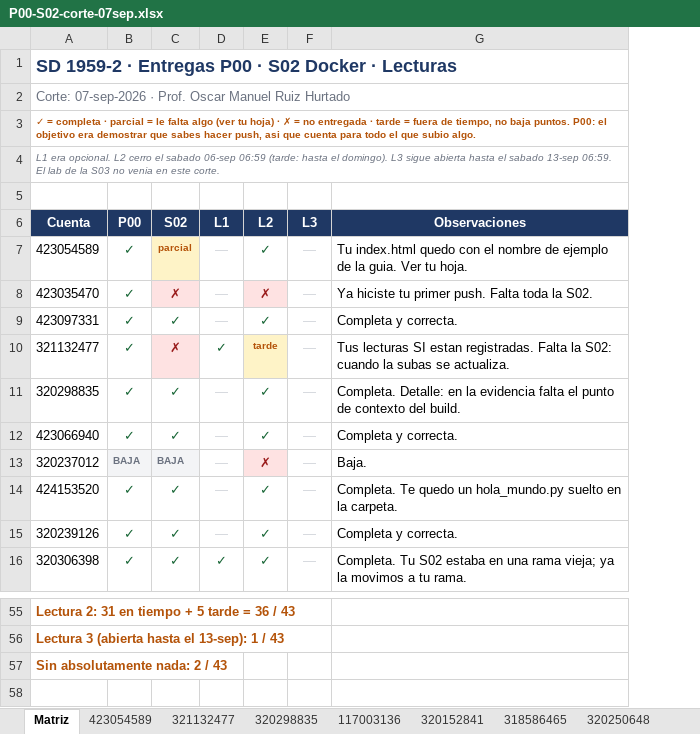
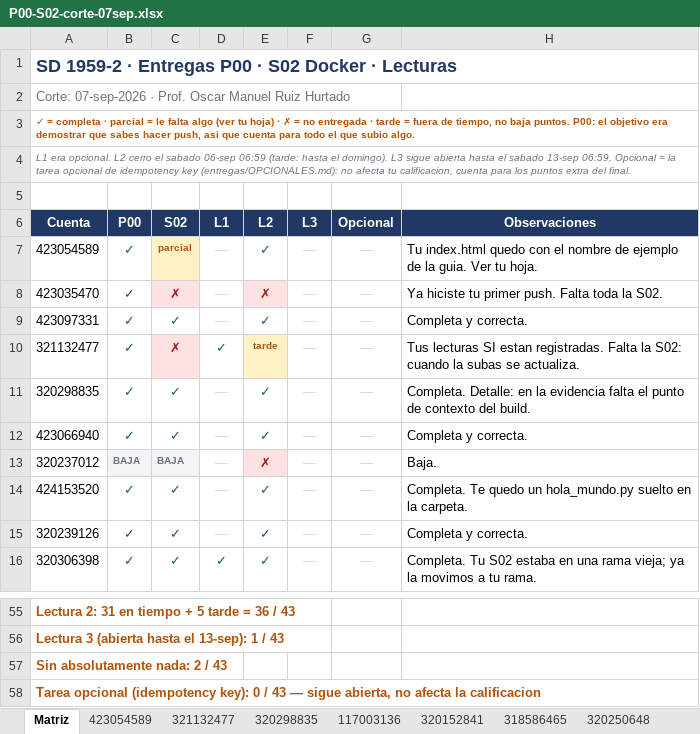
Before and after one commit to OscarRuiz21/sd-2027-1, an Excel workbook: calificaciones/P00-S02-corte-07sep.xlsx, sheet Matriz, drawn as a sheet; only a part is shown, gaps mark what is left out; values as stored, in another font and other column widths than the file's, no borders; the diff names each change by its address in the sheet, - before the commit and + after, or states it on an @@ line.

Commit message:
Corte SD: agrega la columna de la tarea opcional

```diff
--- a/calificaciones/P00-S02-corte-07sep.xlsx (sheet Matriz)
+++ b/calificaciones/P00-S02-corte-07sep.xlsx (sheet Matriz)
+column G (Opcional), rows 7-16: all —
-A4 (Cuenta): …13-sep 06:59. El lab de la S03 no venia en este corte.
+A4 (Cuenta): …13-sep 06:59. Opcional = la tarea opcional de idempotency key (entregas/OPCIONALES.md): no afecta tu calificacion, cuenta para los puntos extra del final.
+row 58: Tarea opcional (idempotency key): 0 / 43 — sigue abierta, no afecta la calificacion
```
